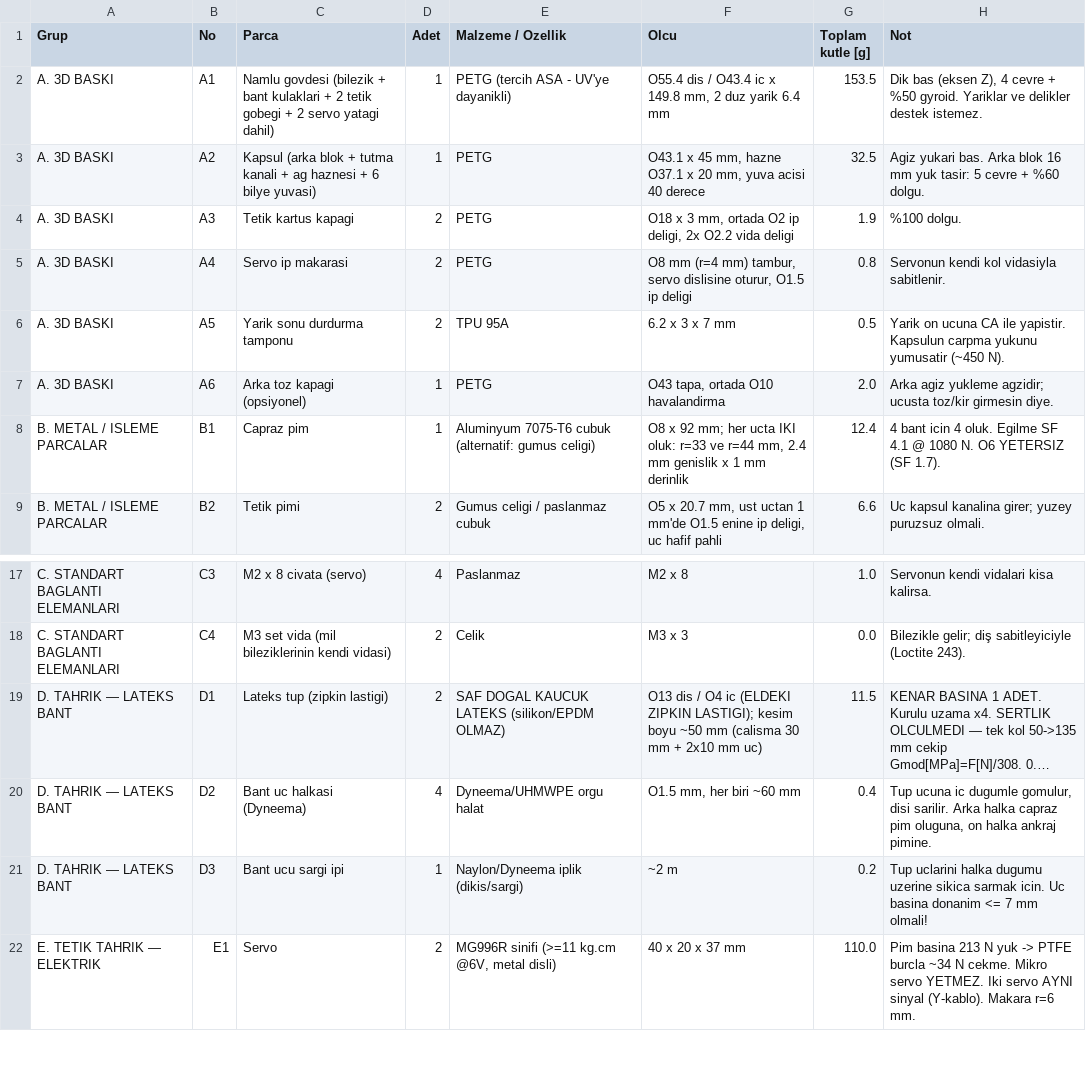
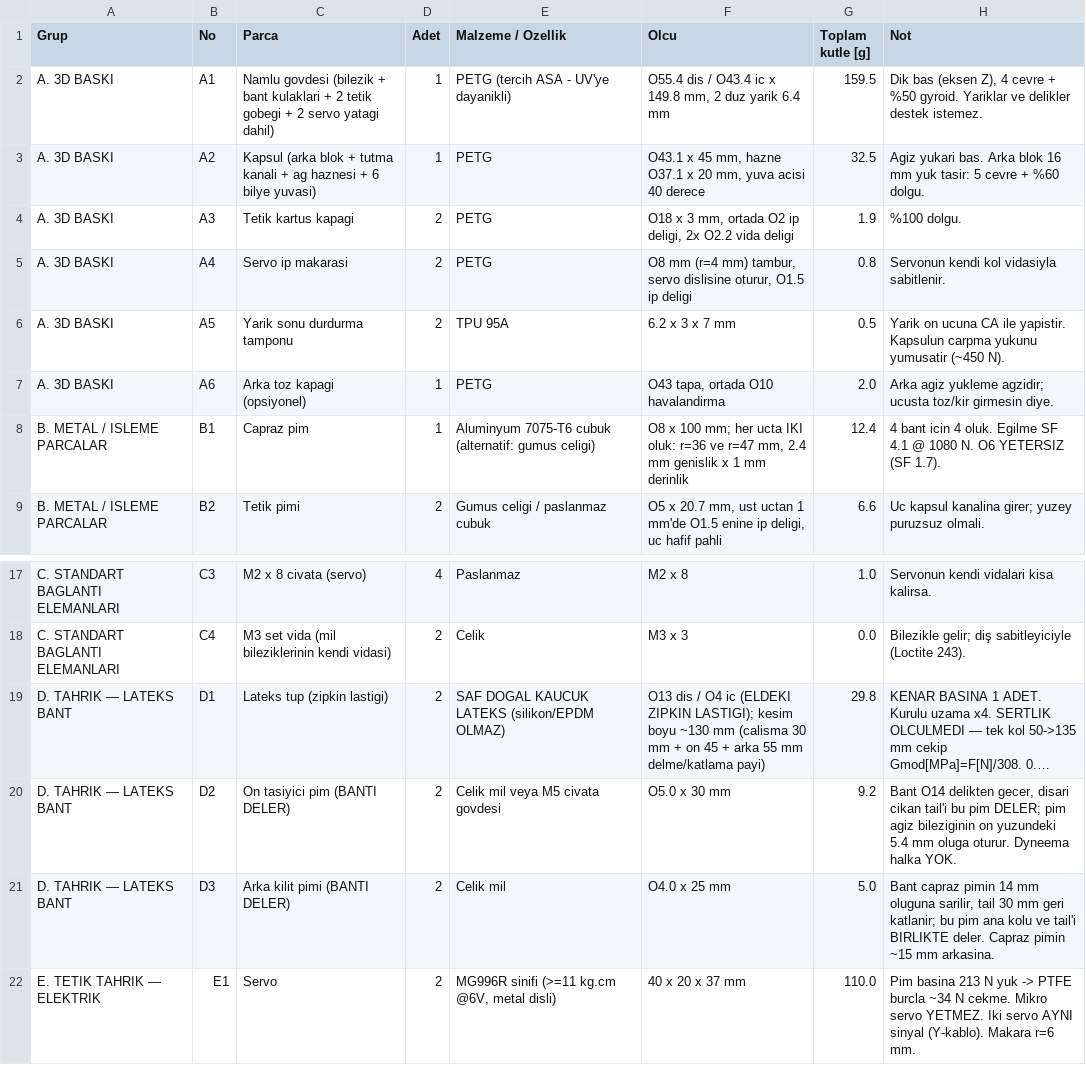
Before and after one commit to kayranecatikara/ag_firlatma, a CSV file: malzeme_listesi.csv, drawn as a sheet; only a part is shown, gaps mark what is left out; long unchanged cells end in …; the diff names each change by its address in the sheet, - before the commit and + after, or states it on an @@ line.

```diff
--- a/malzeme_listesi.csv
+++ b/malzeme_listesi.csv
-G2 (Toplam kutle [g]): 153.5
+G2 (Toplam kutle [g]): 159.5
-F8 (Olcu): O8 x 92 mm; her ucta IKI oluk: r=33 ve r=44 mm, 2.4…
+F8 (Olcu): O8 x 100 mm; her ucta IKI oluk: r=36 ve r=47 mm, 2.4…
-F19 (Olcu): …kesim boyu ~50 mm (calisma 30 mm + 2x10 mm uc)
+F19 (Olcu): …kesim boyu ~130 mm (calisma 30 mm + on 45 + arka 55 mm delme/katlama payi)
-G19 (Toplam kutle [g]): 11.5
+G19 (Toplam kutle [g]): 29.8
-C20 (Parca): Bant uc halkasi (Dyneema)
+C20 (Parca): On tasiyici pim (BANTI DELER)
-D20 (Adet): 4
+D20 (Adet): 2
-E20 (Malzeme / Ozellik): Dyneema/UHMWPE orgu halat
+E20 (Malzeme / Ozellik): Celik mil veya M5 civata govdesi
-F20 (Olcu): O1.5 mm, her biri ~60 mm
+F20 (Olcu): O5.0 x 30 mm
-G20 (Toplam kutle [g]): 0.4
+G20 (Toplam kutle [g]): 9.2
-H20 (Not): Tup ucuna ic dugumle gomulur, disi sarilir. Arka halka capraz pim oluguna, on halka ankraj pimine.
+H20 (Not): Bant O14 delikten gecer, disari cikan tail'i bu pim DELER; pim agiz bileziginin on yuzundeki 5.4 mm oluga oturur. Dyneema halka YOK.
-C21 (Parca): Bant ucu sargi ipi
+C21 (Parca): Arka kilit pimi (BANTI DELER)
-D21 (Adet): 1
+D21 (Adet): 2
-E21 (Malzeme / Ozellik): Naylon/Dyneema iplik (dikis/sargi)
+E21 (Malzeme / Ozellik): Celik mil
-F21 (Olcu): ~2 m
+F21 (Olcu): O4.0 x 25 mm
-G21 (Toplam kutle [g]): 0.2
+G21 (Toplam kutle [g]): 5.0
-H21 (Not): Tup uclarini halka dugumu uzerine sikica sarmak icin. Uc basina donanim <= 7 mm olmali!
+H21 (Not): Bant capraz pimin 14 mm oluguna sarilir, tail 30 mm geri katlanir; bu pim ana kolu ve tail'i BIRLIKTE deler. Capraz pimin ~15 mm arkasina.
```
Also changed, not shown: 38 other files.
